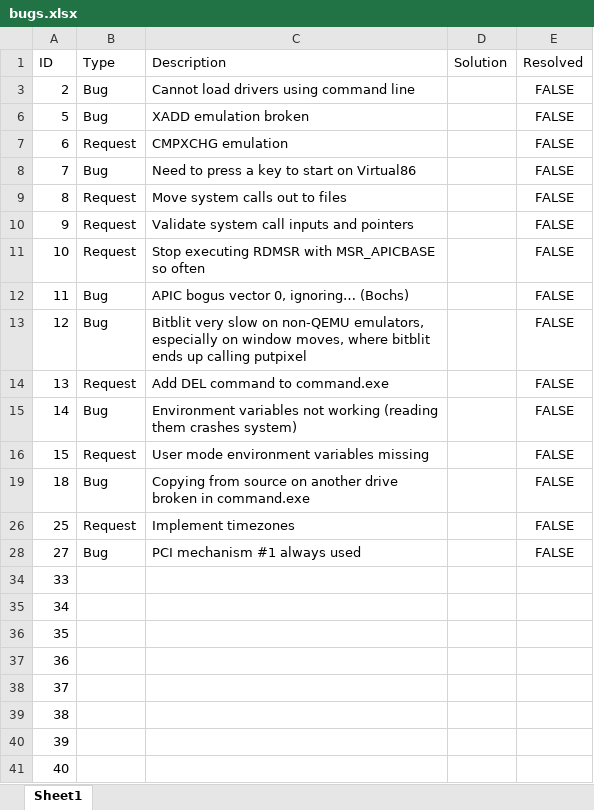
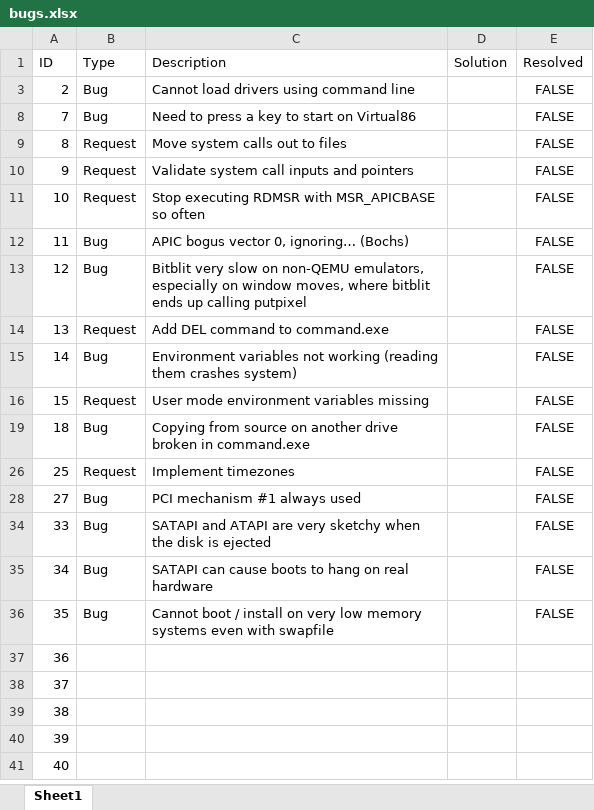
Before and after one commit to alexdboxall/Banana-Operating-System, an Excel workbook: bugs.xlsx, sheet Sheet1, drawn as a sheet; values as stored, in another font and other column widths than the file's, no borders; table styles not drawn; the diff names each change by its address in the sheet, - before the commit and + after, or states it on an @@ line.

```diff
--- a/bugs.xlsx (sheet Sheet1)
+++ b/bugs.xlsx (sheet Sheet1)
-row 6: 5 | Bug | XADD emulation broken |  | FALSE
-row 7: 6 | Request | CMPXCHG emulation |  | FALSE
-B34:B36 (Type): (empty)
+B34:B36 (Type): Bug
-C34 (Description): (empty)
+C34 (Description): SATAPI and ATAPI are very sketchy when the disk is ejected
-E34:E36 (Resolved): (empty)
+E34:E36 (Resolved): FALSE
-C35 (Description): (empty)
+C35 (Description): SATAPI can cause boots to hang on real hardware
-C36 (Description): (empty)
+C36 (Description): Cannot boot / install on very low memory systems even with swapfile
```
Also changed, not shown: hidden cells, 15 other files.
